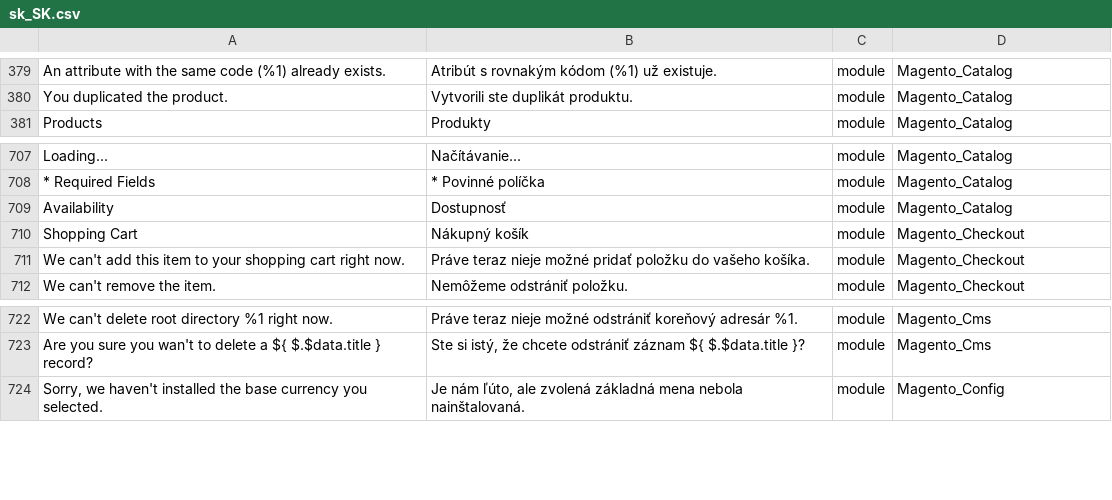
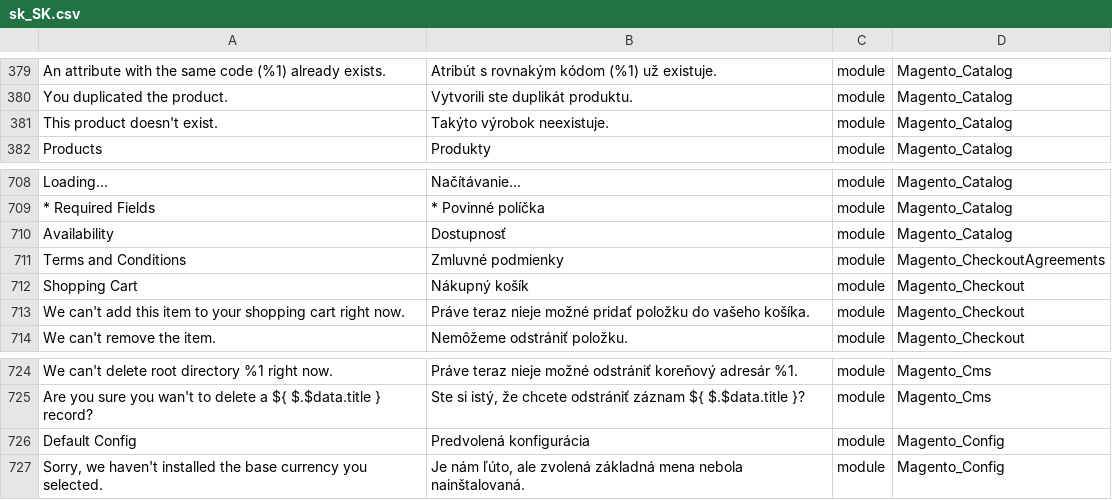
Before and after one commit to Magento2Translations/language_sk_sk, a CSV file: sk_SK.csv, drawn as a sheet; only a part is shown, gaps mark what is left out; the diff names each change by its address in the sheet, - before the commit and + after, or states it on an @@ line.

```diff
--- a/sk_SK.csv
+++ b/sk_SK.csv
+row 381: This product doesn't exist. | Takýto výrobok neexistuje. | module | Magento_Catalog
+row 711: Terms and Conditions | Zmluvné podmienky | module | Magento_CheckoutAgreements
+row 726: Default Config | Predvolená konfigurácia | module | Magento_Config
```
Also changed, not shown: 1 other file.
